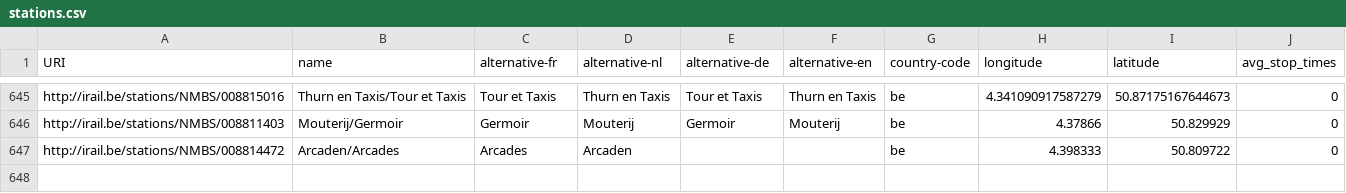
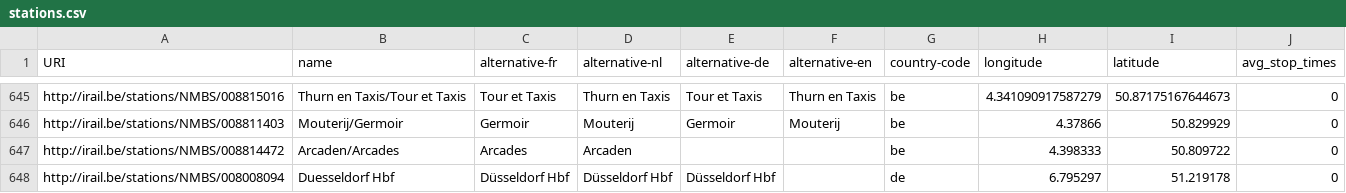
Before and after one commit to iRail/stations, a CSV file: stations.csv, drawn as a sheet; only a part is shown, gaps mark what is left out; the diff names each change by its address in the sheet, - before the commit and + after, or states it on an @@ line.

Commit message:
Added Düsseldorf
Added station Düsseldorf based on data from the NMBS mobile API.

```diff
--- a/stations.csv
+++ b/stations.csv
+row 648: http://irail.be/stations/NMBS/008008094 | Duesseldorf Hbf | Düsseldorf Hbf | Düsseldorf Hbf | Düsseldorf Hbf |  | de | 6.795297 | 51.219178 | 0
```
